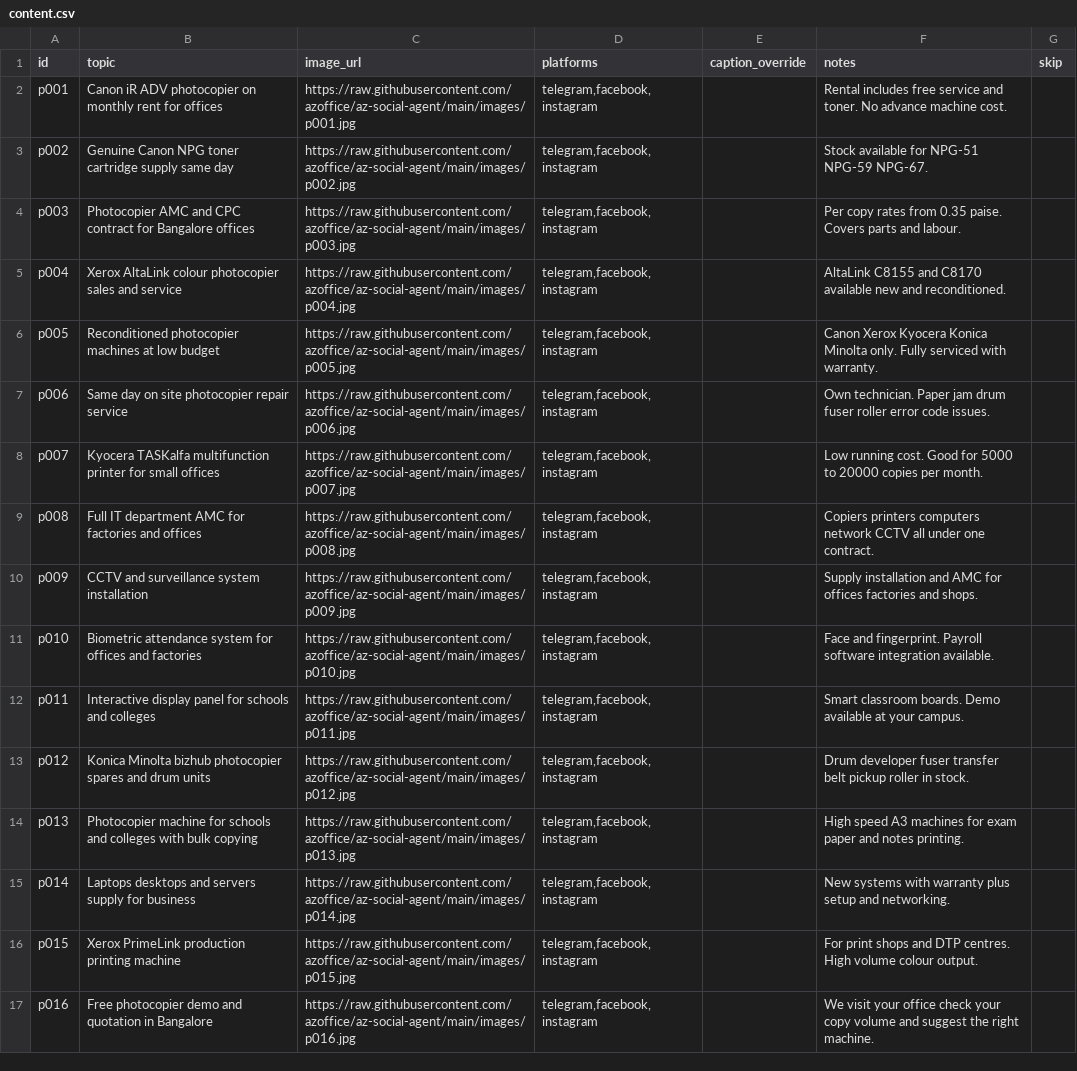
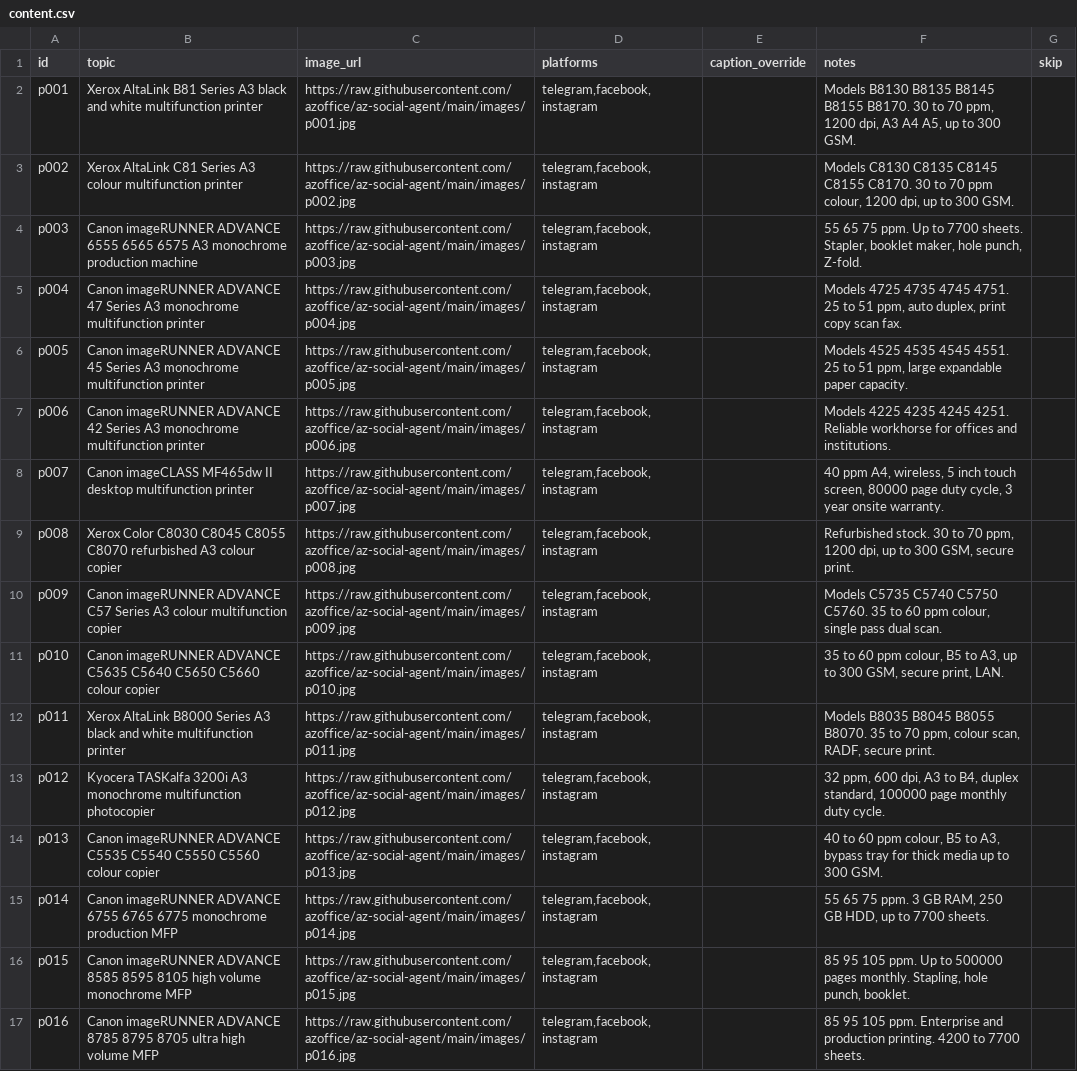
Before and after one commit to azoffice/az-social-agent, a CSV file: content.csv, drawn as a sheet; only a part is shown; the diff covers the shown part only; the diff names each change by its address in the sheet, - before the commit and + after, or states it on an @@ line.

Commit message:
Add new photocopier and printer listings to content.csv

```diff
--- a/content.csv
+++ b/content.csv
-B2 (topic): Canon iR ADV photocopier on monthly rent for offices
+B2 (topic): Xerox AltaLink B81 Series A3 black and white multifunction printer
-F2 (notes): Rental includes free service and toner. No advance machine cost.
+F2 (notes): Models B8130 B8135 B8145 B8155 B8170. 30 to 70 ppm, 1200 dpi, A3 A4 A5, up to 300 GSM.
-B3 (topic): Genuine Canon NPG toner cartridge supply same day
+B3 (topic): Xerox AltaLink C81 Series A3 colour multifunction printer
-F3 (notes): Stock available for NPG-51 NPG-59 NPG-67.
+F3 (notes): Models C8130 C8135 C8145 C8155 C8170. 30 to 70 ppm colour, 1200 dpi, up to 300 GSM.
-B4 (topic): Photocopier AMC and CPC contract for Bangalore offices
+B4 (topic): Canon imageRUNNER ADVANCE 6555 6565 6575 A3 monochrome production machine
-F4 (notes): Per copy rates from 0.35 paise. Covers parts and labour.
+F4 (notes): 55 65 75 ppm. Up to 7700 sheets. Stapler, booklet maker, hole punch, Z-fold.
-B5 (topic): Xerox AltaLink colour photocopier sales and service
+B5 (topic): Canon imageRUNNER ADVANCE 47 Series A3 monochrome multifunction printer
-F5 (notes): AltaLink C8155 and C8170 available new and reconditioned.
+F5 (notes): Models 4725 4735 4745 4751. 25 to 51 ppm, auto duplex, print copy scan fax.
-B6 (topic): Reconditioned photocopier machines at low budget
+B6 (topic): Canon imageRUNNER ADVANCE 45 Series A3 monochrome multifunction printer
-F6 (notes): Canon Xerox Kyocera Konica Minolta only. Fully serviced with warranty.
+F6 (notes): Models 4525 4535 4545 4551. 25 to 51 ppm, large expandable paper capacity.
-B7 (topic): Same day on site photocopier repair service
+B7 (topic): Canon imageRUNNER ADVANCE 42 Series A3 monochrome multifunction printer
-F7 (notes): Own technician. Paper jam drum fuser roller error code issues.
+F7 (notes): Models 4225 4235 4245 4251. Reliable workhorse for offices and institutions.
-B8 (topic): Kyocera TASKalfa multifunction printer for small offices
+B8 (topic): Canon imageCLASS MF465dw II desktop multifunction printer
-F8 (notes): Low running cost. Good for 5000 to 20000 copies per month.
+F8 (notes): 40 ppm A4, wireless, 5 inch touch screen, 80000 page duty cycle, 3 year onsite warranty.
-B9 (topic): Full IT department AMC for factories and offices
+B9 (topic): Xerox Color C8030 C8045 C8055 C8070 refurbished A3 colour copier
-F9 (notes): Copiers printers computers network CCTV all under one contract.
+F9 (notes): Refurbished stock. 30 to 70 ppm, 1200 dpi, up to 300 GSM, secure print.
-B10 (topic): CCTV and surveillance system installation
+B10 (topic): Canon imageRUNNER ADVANCE C57 Series A3 colour multifunction copier
-F10 (notes): Supply installation and AMC for offices factories and shops.
+F10 (notes): Models C5735 C5740 C5750 C5760. 35 to 60 ppm colour, single pass dual scan.
-B11 (topic): Biometric attendance system for offices and factories
+B11 (topic): Canon imageRUNNER ADVANCE C5635 C5640 C5650 C5660 colour copier
-F11 (notes): Face and fingerprint. Payroll software integration available.
+F11 (notes): 35 to 60 ppm colour, B5 to A3, up to 300 GSM, secure print, LAN.
-B12 (topic): Interactive display panel for schools and colleges
+B12 (topic): Xerox AltaLink B8000 Series A3 black and white multifunction printer
-F12 (notes): Smart classroom boards. Demo available at your campus.
+F12 (notes): Models B8035 B8045 B8055 B8070. 35 to 70 ppm, colour scan, RADF, secure print.
-B13 (topic): Konica Minolta bizhub photocopier spares and drum units
+B13 (topic): Kyocera TASKalfa 3200i A3 monochrome multifunction photocopier
-F13 (notes): Drum developer fuser transfer belt pickup roller in stock.
+F13 (notes): 32 ppm, 600 dpi, A3 to B4, duplex standard, 100000 page monthly duty cycle.
-B14 (topic): Photocopier machine for schools and colleges with bulk copying
+B14 (topic): Canon imageRUNNER ADVANCE C5535 C5540 C5550 C5560 colour copier
-F14 (notes): High speed A3 machines for exam paper and notes printing.
+F14 (notes): 40 to 60 ppm colour, B5 to A3, bypass tray for thick media up to 300 GSM.
-B15 (topic): Laptops desktops and servers supply for business
+B15 (topic): Canon imageRUNNER ADVANCE 6755 6765 6775 monochrome production MFP
-F15 (notes): New systems with warranty plus setup and networking.
+F15 (notes): 55 65 75 ppm. 3 GB RAM, 250 GB HDD, up to 7700 sheets.
-B16 (topic): Xerox PrimeLink production printing machine
+B16 (topic): Canon imageRUNNER ADVANCE 8585 8595 8105 high volume monochrome MFP
-F16 (notes): For print shops and DTP centres. High volume colour output.
+F16 (notes): 85 95 105 ppm. Up to 500000 pages monthly. Stapling, hole punch, booklet.
-B17 (topic): Free photocopier demo and quotation in Bangalore
+B17 (topic): Canon imageRUNNER ADVANCE 8785 8795 8705 ultra high volume MFP
-F17 (notes): We visit your office check your copy volume and suggest the right machine.
+F17 (notes): 85 95 105 ppm. Enterprise and production printing. 4200 to 7700 sheets.
```
Also changed, not shown: 2 added rows elsewhere in this file.
